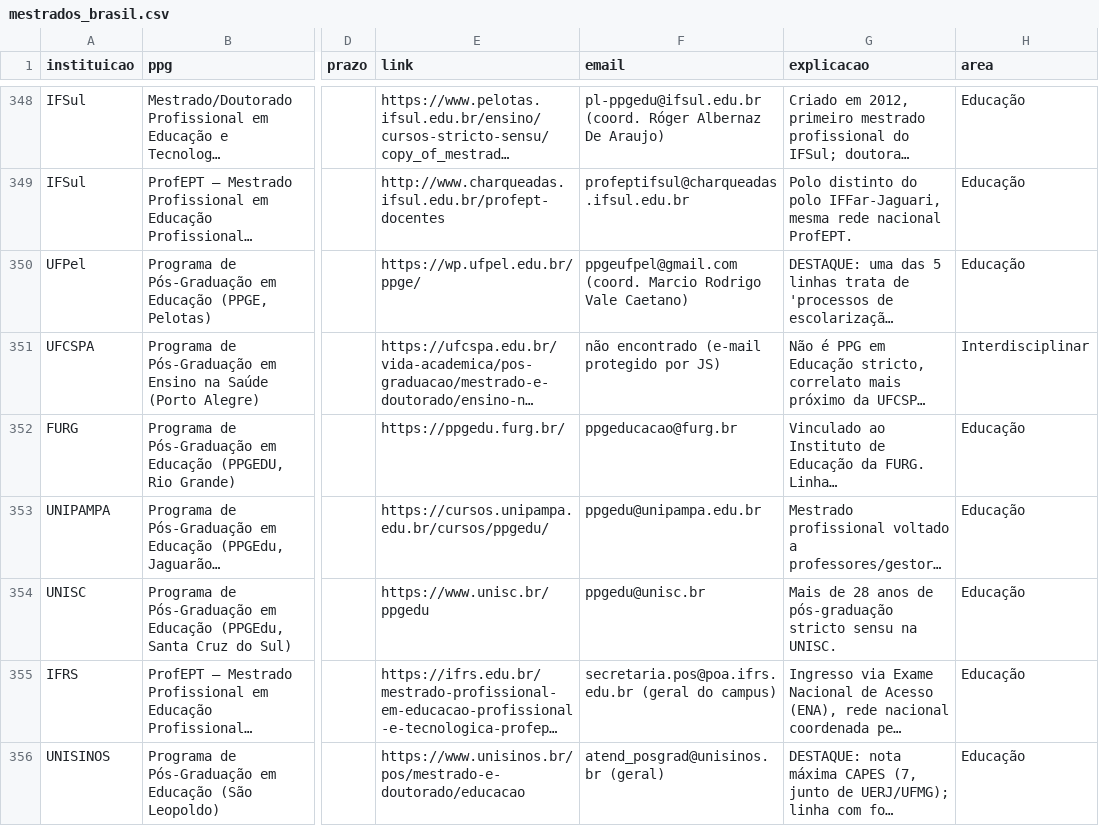
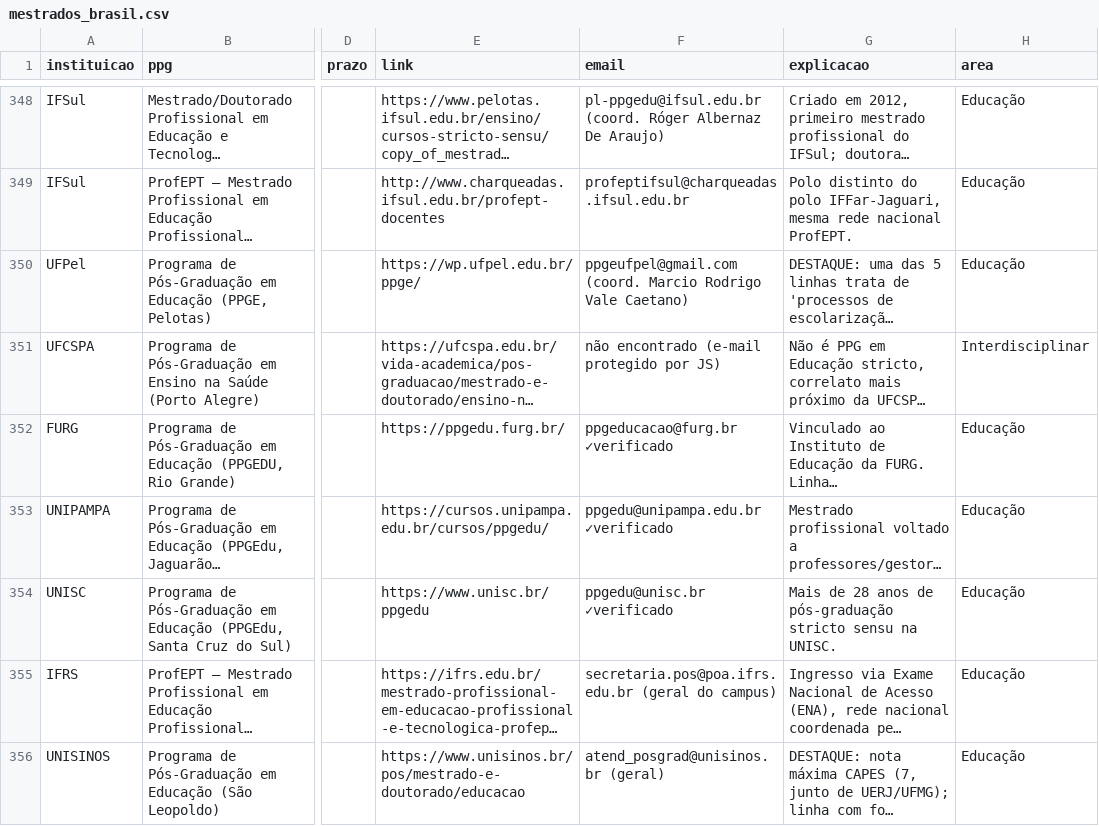
Before and after one commit to jfs195805-alt/Bolsamestradodoutorado, a CSV file: mestrados_brasil.csv, drawn as a sheet; only a part is shown, gaps mark what is left out; long unchanged cells end in …; the diff covers the shown part only; the diff names each change by its address in the sheet, - before the commit and + after, or states it on an @@ line.

```diff
--- a/mestrados_brasil.csv
+++ b/mestrados_brasil.csv
-F352 (email): ppgeducacao@furg.br
+F352 (email): ppgeducacao@furg.br ✓verificado
-F353 (email): ppgedu@unipampa.edu.br
+F353 (email): ppgedu@unipampa.edu.br ✓verificado
-F354 (email): ppgedu@unisc.br
+F354 (email): ppgedu@unisc.br ✓verificado
```
Also changed, not shown: 11 edited cells elsewhere in this file.
